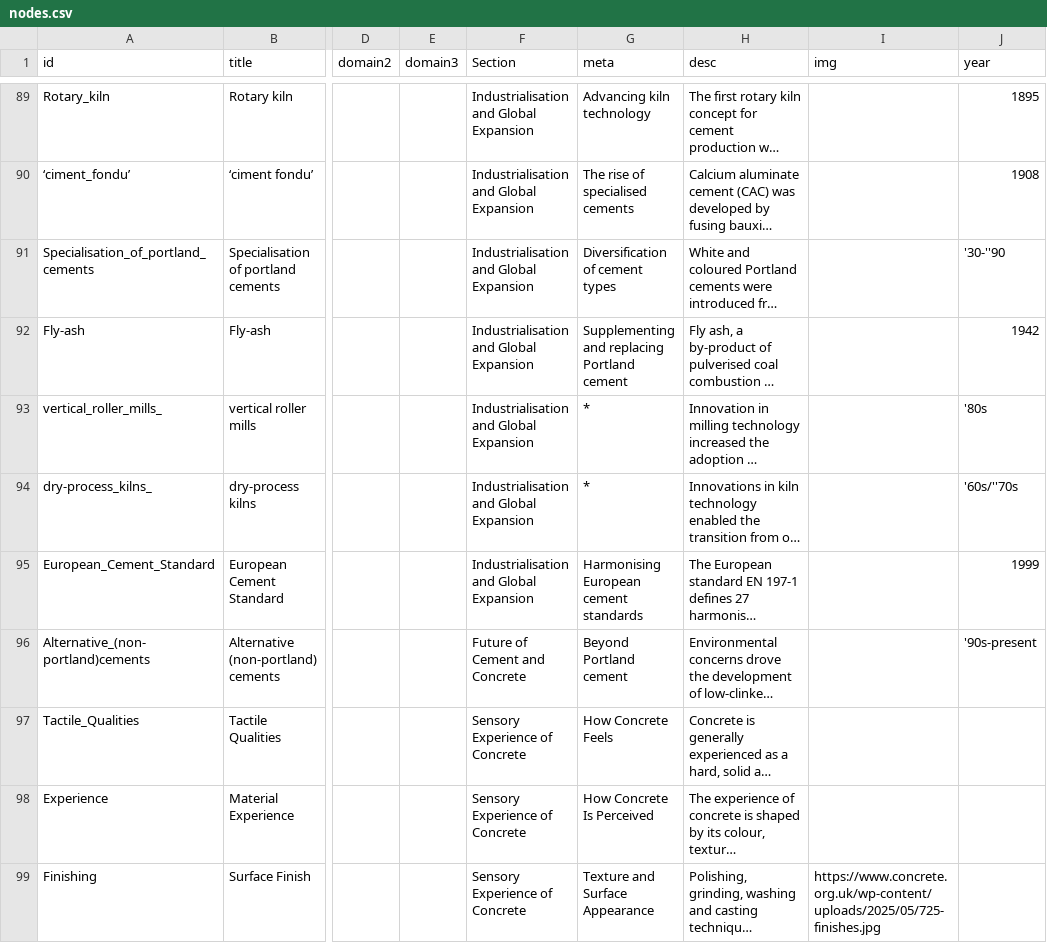
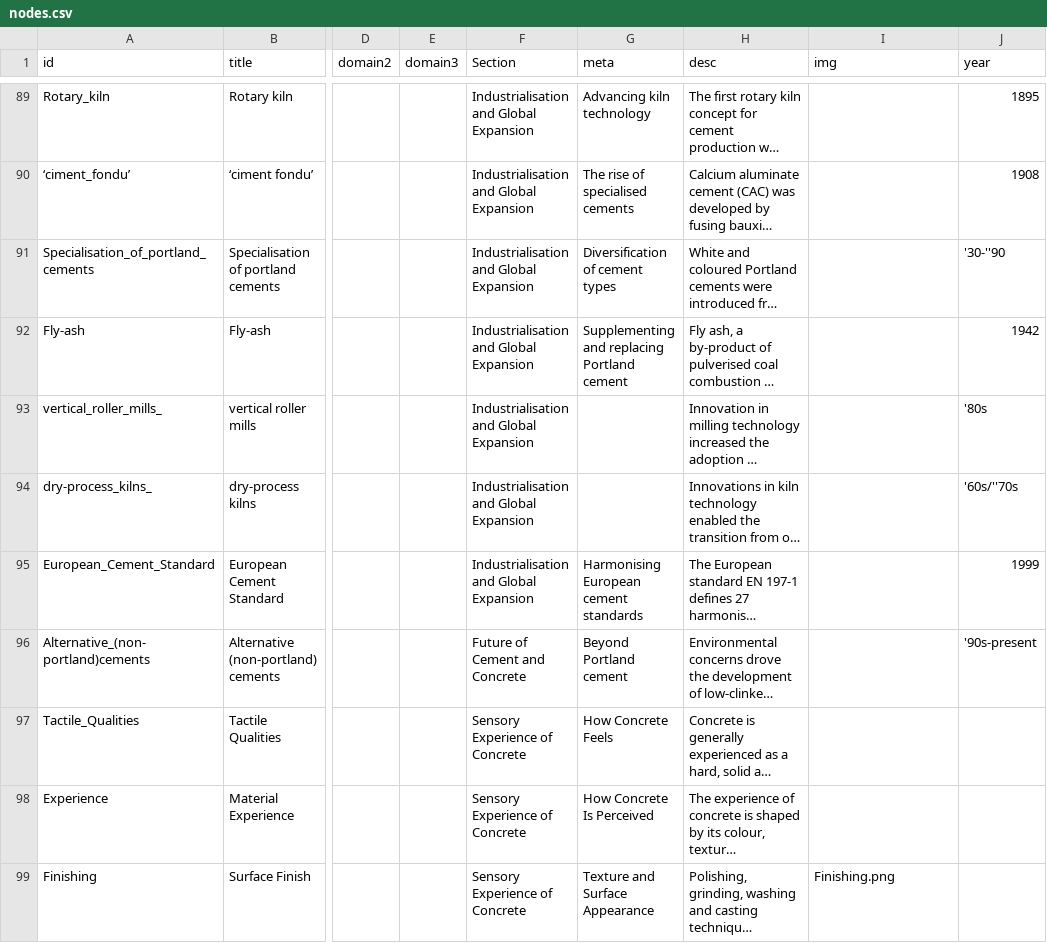
Before and after one commit to Thijs28/Cementious-Concrete, a CSV file: nodes.csv, drawn as a sheet; only a part is shown, gaps mark what is left out; long unchanged cells end in …; the diff covers the shown part only; the diff names each change by its address in the sheet, - before the commit and + after, or states it on an @@ line.

Commit message:
Add files via upload

```diff
--- a/nodes.csv
+++ b/nodes.csv
-G93:G94 (meta): *
+G93:G94 (meta): (empty)
-I99 (img): https://www.concrete.org.uk/wp-content/uploads/2025/05/725-finishes.jpg
+I99 (img): Finishing.png
```
Also changed, not shown: 32 edited cells elsewhere in this file.
